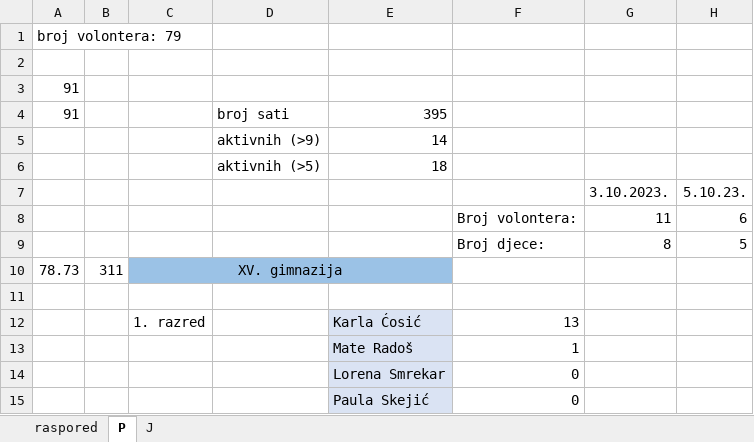
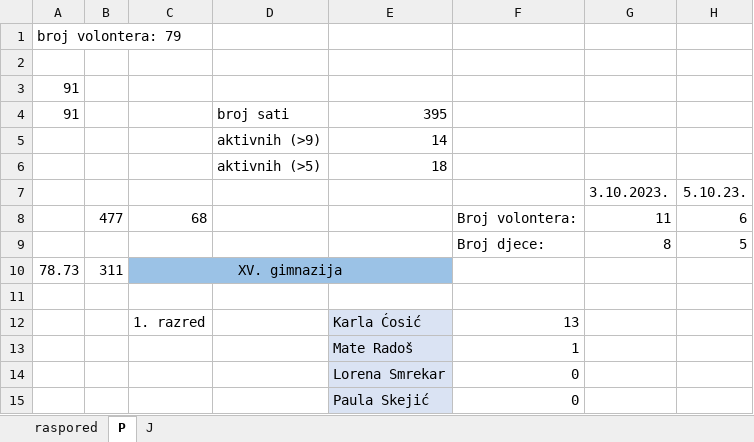
Before and after one commit to Mramar-croatia/ZZ_Report_Analysis, an Excel workbook: SAMPLES/zz_lista_volontera_23_24.xlsx, sheet P, drawn as a sheet; only a part is shown; values as stored, in another font and other column widths than the file's, no borders; the diff names each change by its address in the sheet, - before the commit and + after, or states it on an @@ line.

```diff
--- a/SAMPLES/zz_lista_volontera_23_24.xlsx (sheet P)
+++ b/SAMPLES/zz_lista_volontera_23_24.xlsx (sheet P)
-B8: (empty)
+B8: 477
-C8: (empty)
+C8: 68
```
Also changed, not shown: sheet J, SAMPLES/Nemijenjani/zz_lista_volontera_22_23.xlsx, SAMPLES/zz_lista_volontera_22_23.xlsx, 27 other files.
